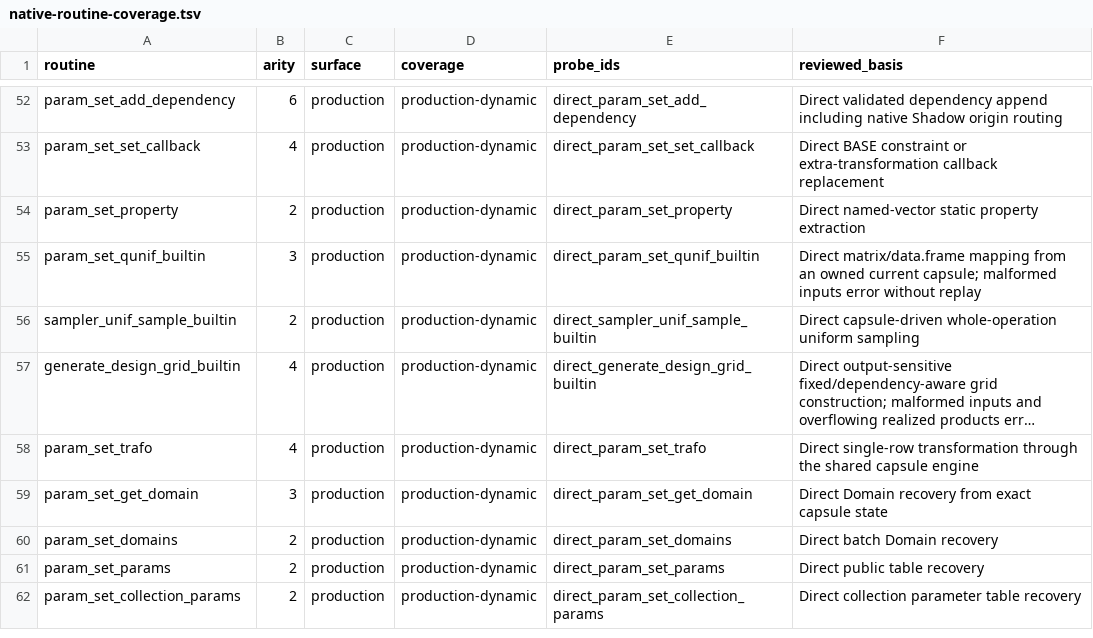
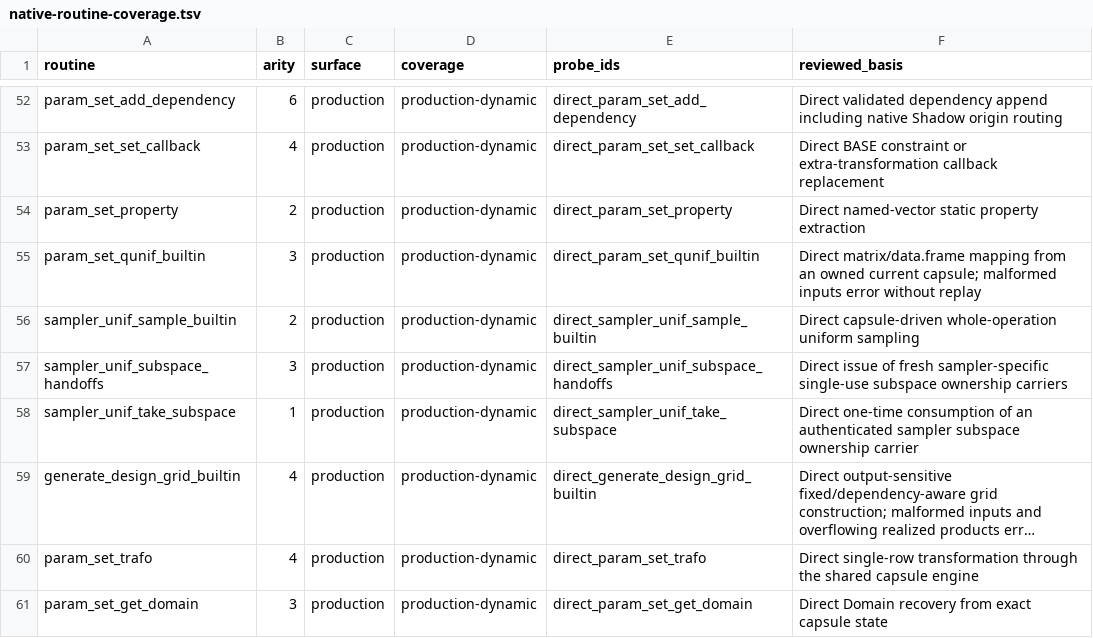
Before and after one commit to mlr-org/paradox, a TSV file: environment/native-routine-coverage.tsv, drawn as a sheet; only a part is shown, gaps mark what is left out; the shorter side is filled out with more unchanged rows; long unchanged cells end in …; the diff names each change by its address in the sheet, - before the commit and + after, or states it on an @@ line.

```diff
--- a/environment/native-routine-coverage.tsv
+++ b/environment/native-routine-coverage.tsv
+row 57: sampler_unif_subspace_handoffs | 3 | production | production-dynamic | direct_sampler_unif_subspace_handoffs | Direct issue of fresh sampler-specific single-use subspace ownership carriers
+row 58: sampler_unif_take_subspace | 1 | production | production-dynamic | direct_sampler_unif_take_subspace | Direct one-time consumption of an authenticated sampler subspace ownership carrier
```
Also changed, not shown: 23 other files.
